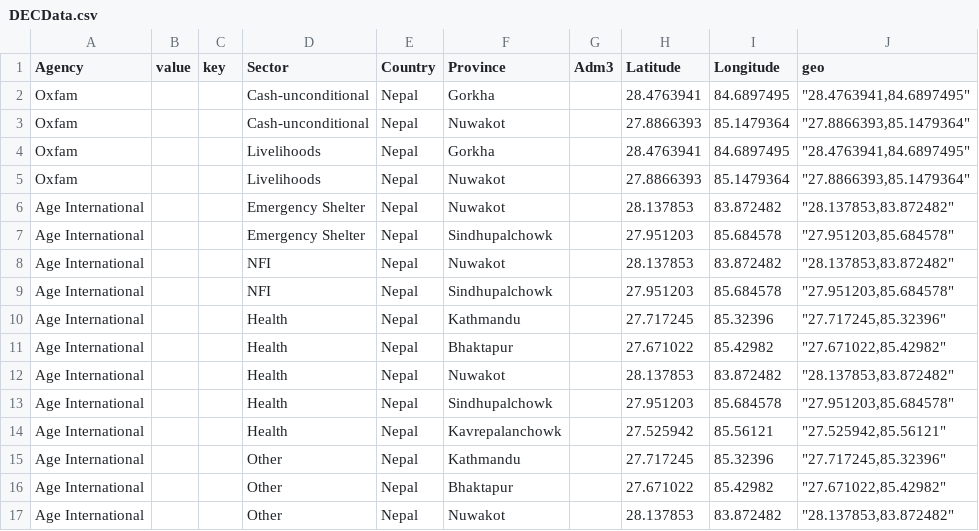
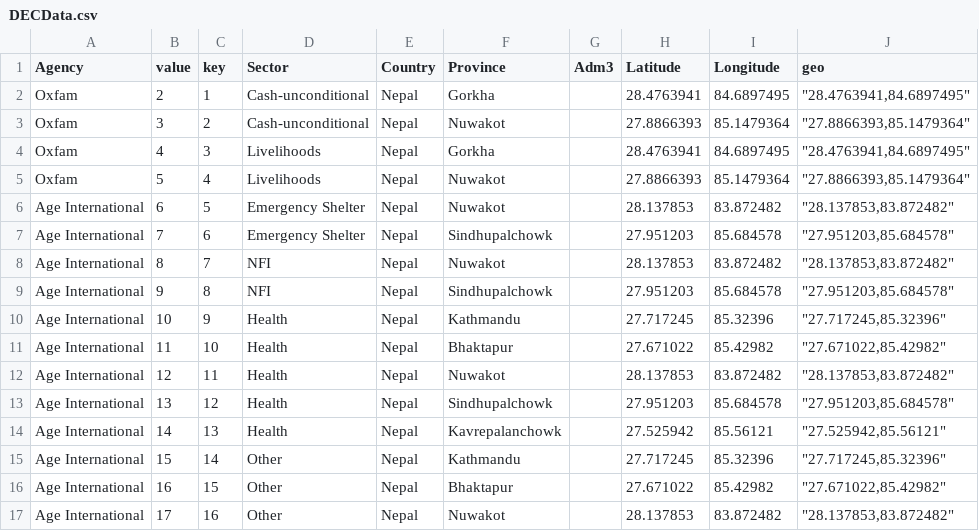
Before and after one commit to zanmat/DECNepal2, a CSV file: DECData.csv, drawn as a sheet; only a part is shown; the diff covers the shown part only.

Commit message:
changing data file

```diff
--- a/DECData.csv
+++ b/DECData.csv
@@ -1,17 +1,17 @@
 Agency,value,key,Sector,Country,Province,Adm3,Latitude,Longitude,geo
-Oxfam,,,Cash-unconditional ,Nepal,Gorkha,,28.4763941,84.6897495,"""28.4763941,84.6897495"""
-Oxfam,,,Cash-unconditional ,Nepal,Nuwakot,,27.8866393,85.1479364,"""27.8866393,85.1479364"""
-Oxfam,,,Livelihoods,Nepal,Gorkha,,28.4763941,84.6897495,"""28.4763941,84.6897495"""
-Oxfam,,,Livelihoods,Nepal,Nuwakot,,27.8866393,85.1479364,"""27.8866393,85.1479364"""
-Age International,,,Emergency Shelter,Nepal,Nuwakot,,28.137853,83.872482,"""28.137853,83.872482"""
-Age International,,,Emergency Shelter,Nepal,Sindhupalchowk,,27.951203,85.684578,"""27.951203,85.684578"""
-Age International,,,NFI,Nepal,Nuwakot,,28.137853,83.872482,"""28.137853,83.872482"""
-Age International,,,NFI,Nepal,Sindhupalchowk,,27.951203,85.684578,"""27.951203,85.684578"""
-Age International,,,Health,Nepal,Kathmandu,,27.717245,85.32396,"""27.717245,85.32396"""
-Age International,,,Health,Nepal,Bhaktapur,,27.671022,85.42982,"""27.671022,85.42982"""
-Age International,,,Health,Nepal,Nuwakot,,28.137853,83.872482,"""28.137853,83.872482"""
-Age International,,,Health,Nepal,Sindhupalchowk,,27.951203,85.684578,"""27.951203,85.684578"""
-Age International,,,Health,Nepal,Kavrepalanchowk,,27.525942,85.56121,"""27.525942,85.56121"""
-Age International,,,Other,Nepal,Kathmandu,,27.717245,85.32396,"""27.717245,85.32396"""
-Age International,,,Other,Nepal,Bhaktapur,,27.671022,85.42982,"""27.671022,85.42982"""
-Age International,,,Other,Nepal,Nuwakot,,28.137853,83.872482,"""28.137853,83.872482"""
+Oxfam,2,1,Cash-unconditional ,Nepal,Gorkha,,28.4763941,84.6897495,"""28.4763941,84.6897495"""
+Oxfam,3,2,Cash-unconditional ,Nepal,Nuwakot,,27.8866393,85.1479364,"""27.8866393,85.1479364"""
+Oxfam,4,3,Livelihoods,Nepal,Gorkha,,28.4763941,84.6897495,"""28.4763941,84.6897495"""
+Oxfam,5,4,Livelihoods,Nepal,Nuwakot,,27.8866393,85.1479364,"""27.8866393,85.1479364"""
+Age International,6,5,Emergency Shelter,Nepal,Nuwakot,,28.137853,83.872482,"""28.137853,83.872482"""
+Age International,7,6,Emergency Shelter,Nepal,Sindhupalchowk,,27.951203,85.684578,"""27.951203,85.684578"""
+Age International,8,7,NFI,Nepal,Nuwakot,,28.137853,83.872482,"""28.137853,83.872482"""
+Age International,9,8,NFI,Nepal,Sindhupalchowk,,27.951203,85.684578,"""27.951203,85.684578"""
+Age International,10,9,Health,Nepal,Kathmandu,,27.717245,85.32396,"""27.717245,85.32396"""
+Age International,11,10,Health,Nepal,Bhaktapur,,27.671022,85.42982,"""27.671022,85.42982"""
+Age International,12,11,Health,Nepal,Nuwakot,,28.137853,83.872482,"""28.137853,83.872482"""
+Age International,13,12,Health,Nepal,Sindhupalchowk,,27.951203,85.684578,"""27.951203,85.684578"""
+Age International,14,13,Health,Nepal,Kavrepalanchowk,,27.525942,85.56121,"""27.525942,85.56121"""
+Age International,15,14,Other,Nepal,Kathmandu,,27.717245,85.32396,"""27.717245,85.32396"""
+Age International,16,15,Other,Nepal,Bhaktapur,,27.671022,85.42982,"""27.671022,85.42982"""
+Age International,17,16,Other,Nepal,Nuwakot,,28.137853,83.872482,"""28.137853,83.872482"""
```
Also changed, not shown: 10 edited cells elsewhere in this file, DECData.tsv.
